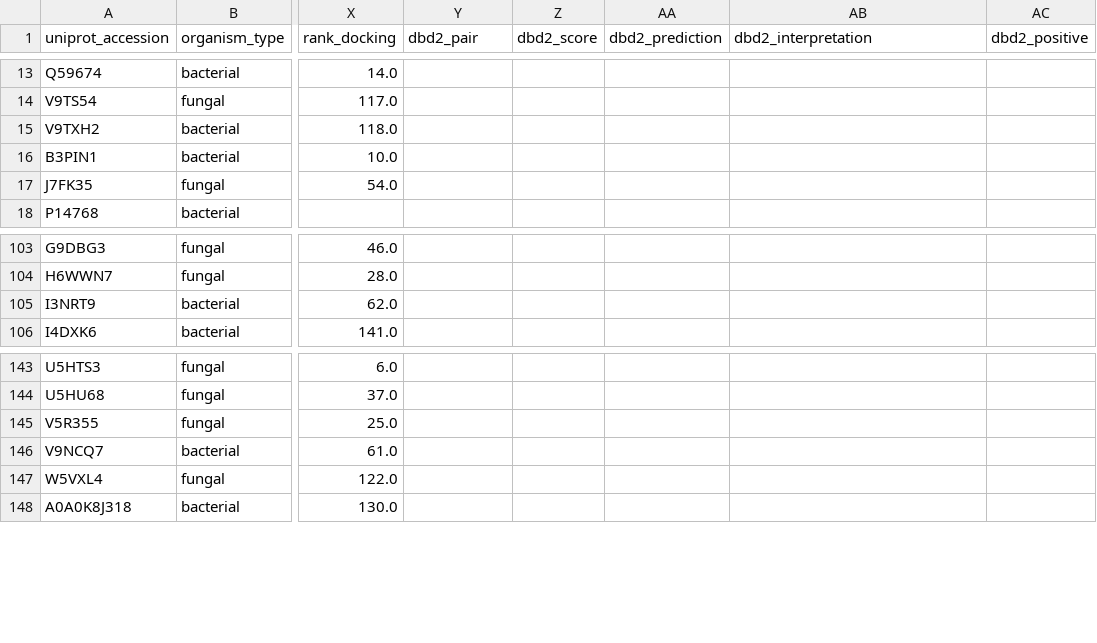
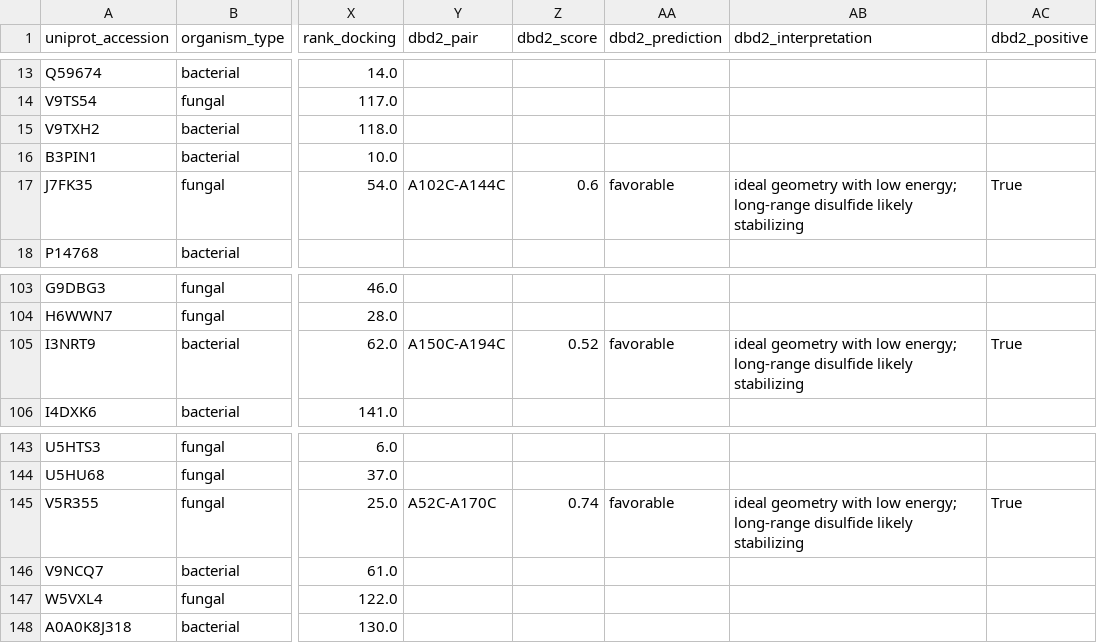
Before and after one commit to Kanmi77/xylanase, a CSV file: results/integration/master_evidence_table.csv, drawn as a sheet; only a part is shown, gaps mark what is left out; the diff names each change by its address in the sheet, - before the commit and + after, or states it on an @@ line.

Commit message:
chore: cleanup more swissmodel csvs + update master_evidence_table + dbd2 results

```diff
--- a/results/integration/master_evidence_table.csv
+++ b/results/integration/master_evidence_table.csv
-Y17 (dbd2_pair): (empty)
+Y17 (dbd2_pair): A102C-A144C
-Z17 (dbd2_score): (empty)
+Z17 (dbd2_score): 0.6
-AA17 (dbd2_prediction): (empty)
+AA17 (dbd2_prediction): favorable
-AB17 (dbd2_interpretation): (empty)
+AB17 (dbd2_interpretation): ideal geometry with low energy; long-range disulfide likely stabilizing
-AC17 (dbd2_positive): (empty)
+AC17 (dbd2_positive): True
-Y105 (dbd2_pair): (empty)
+Y105 (dbd2_pair): A150C-A194C
-Z105 (dbd2_score): (empty)
+Z105 (dbd2_score): 0.52
-AA105 (dbd2_prediction): (empty)
+AA105 (dbd2_prediction): favorable
-AB105 (dbd2_interpretation): (empty)
+AB105 (dbd2_interpretation): ideal geometry with low energy; long-range disulfide likely stabilizing
-AC105 (dbd2_positive): (empty)
+AC105 (dbd2_positive): True
-Y145 (dbd2_pair): (empty)
+Y145 (dbd2_pair): A52C-A170C
-Z145 (dbd2_score): (empty)
+Z145 (dbd2_score): 0.74
-AA145 (dbd2_prediction): (empty)
+AA145 (dbd2_prediction): favorable
-AB145 (dbd2_interpretation): (empty)
+AB145 (dbd2_interpretation): ideal geometry with low energy; long-range disulfide likely stabilizing
-AC145 (dbd2_positive): (empty)
+AC145 (dbd2_positive): True
```
Also changed, not shown: results/integration/master_evidence_table_scored.csv, results/mutations/dbd2_results_manual.csv, 5 other files.
